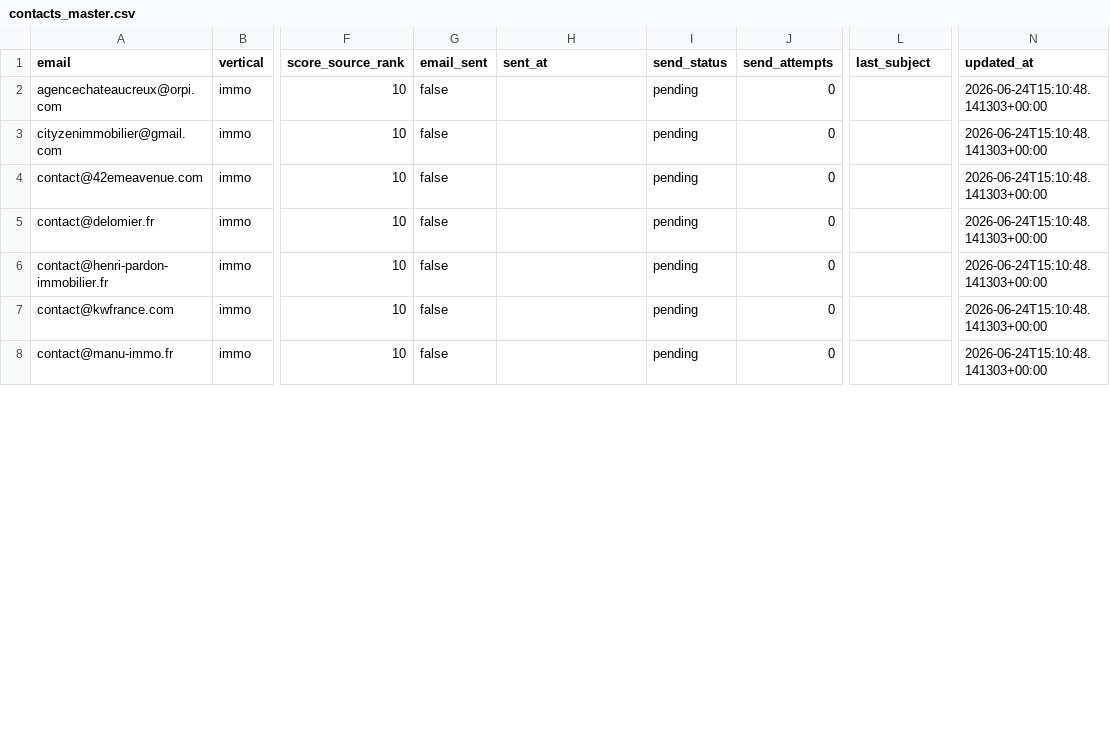
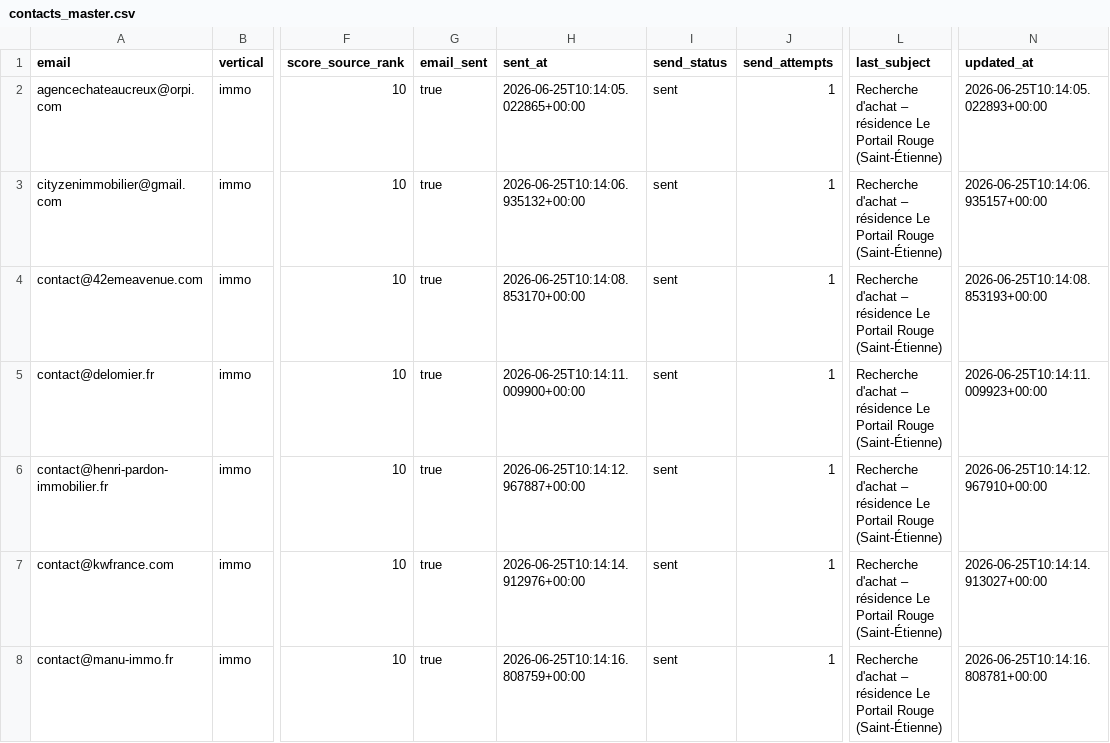
Before and after one commit to Romtaug/contacts-residence-portail-rouge, a CSV file: master/contacts_master.csv, drawn as a sheet; only a part is shown, gaps mark what is left out; the diff covers the shown part only; the diff names each change by its address in the sheet, - before the commit and + after, or states it on an @@ line.

```diff
--- a/master/contacts_master.csv
+++ b/master/contacts_master.csv
-G2:G8 (email_sent): false
+G2:G8 (email_sent): true
-H2 (sent_at): (empty)
+H2 (sent_at): 2026-06-25T10:14:05.022865+00:00
-I2:I8 (send_status): pending
+I2:I8 (send_status): sent
-J2:J8 (send_attempts): 0
+J2:J8 (send_attempts): 1
-L2:L8 (last_subject): (empty)
+L2:L8 (last_subject): Recherche d'achat – résidence Le Portail Rouge (Saint-Étienne)
-N2 (updated_at): 2026-06-24T15:10:48.141303+00:00
+N2 (updated_at): 2026-06-25T10:14:05.022893+00:00
-H3 (sent_at): (empty)
+H3 (sent_at): 2026-06-25T10:14:06.935132+00:00
-N3 (updated_at): 2026-06-24T15:10:48.141303+00:00
+N3 (updated_at): 2026-06-25T10:14:06.935157+00:00
-H4 (sent_at): (empty)
+H4 (sent_at): 2026-06-25T10:14:08.853170+00:00
-N4 (updated_at): 2026-06-24T15:10:48.141303+00:00
+N4 (updated_at): 2026-06-25T10:14:08.853193+00:00
-H5 (sent_at): (empty)
+H5 (sent_at): 2026-06-25T10:14:11.009900+00:00
-N5 (updated_at): 2026-06-24T15:10:48.141303+00:00
+N5 (updated_at): 2026-06-25T10:14:11.009923+00:00
-H6 (sent_at): (empty)
+H6 (sent_at): 2026-06-25T10:14:12.967887+00:00
-N6 (updated_at): 2026-06-24T15:10:48.141303+00:00
+N6 (updated_at): 2026-06-25T10:14:12.967910+00:00
-H7 (sent_at): (empty)
+H7 (sent_at): 2026-06-25T10:14:14.912976+00:00
-N7 (updated_at): 2026-06-24T15:10:48.141303+00:00
+N7 (updated_at): 2026-06-25T10:14:14.913027+00:00
-H8 (sent_at): (empty)
+H8 (sent_at): 2026-06-25T10:14:16.808759+00:00
-N8 (updated_at): 2026-06-24T15:10:48.141303+00:00
+N8 (updated_at): 2026-06-25T10:14:16.808781+00:00
```
Also changed, not shown: 108 edited cells elsewhere in this file.
